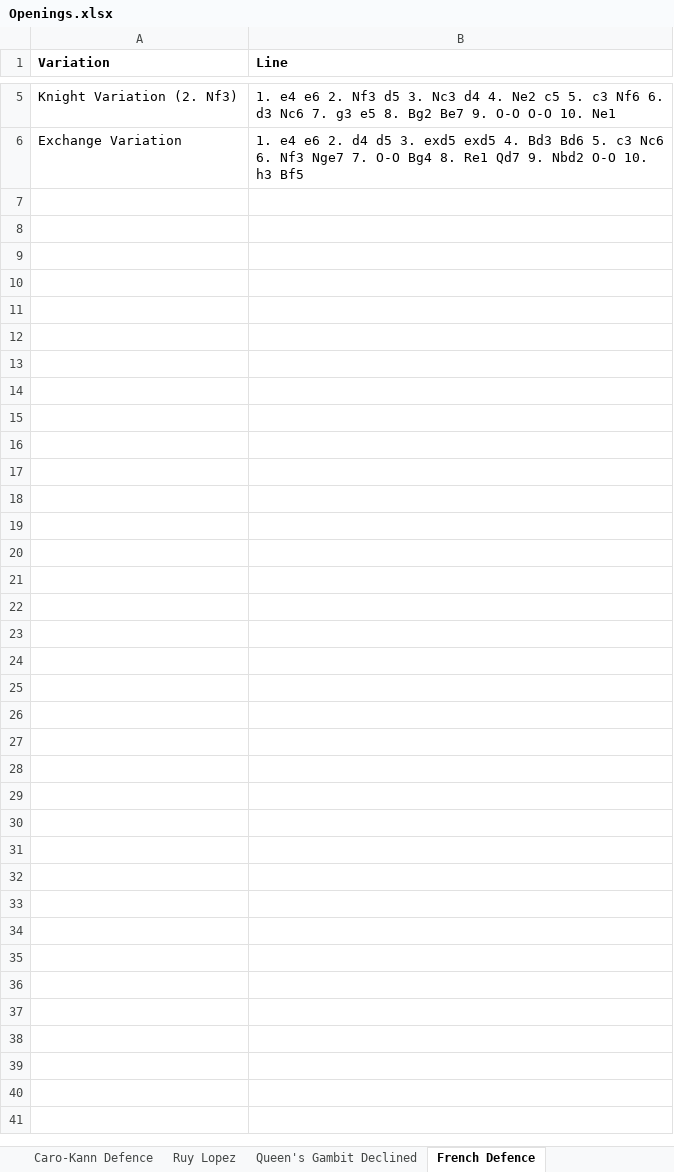
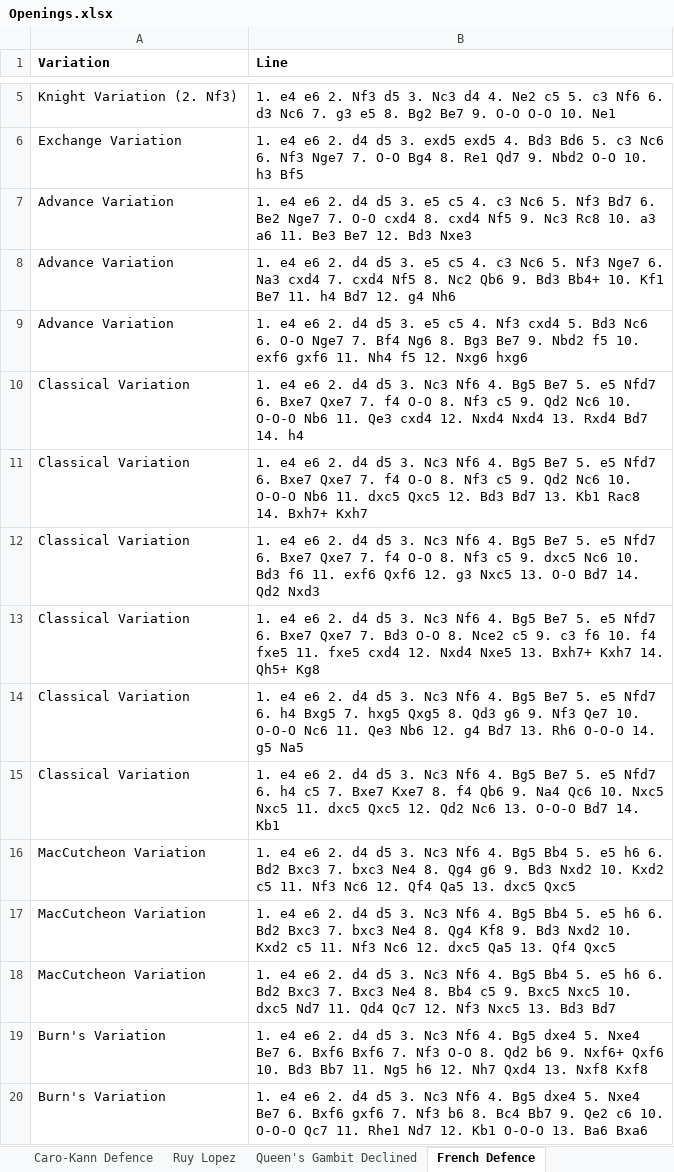
Before and after one commit to joshuaSmith2021/maggie, an Excel workbook: Openings.xlsx, sheet French Defence, drawn as a sheet; only a part is shown, gaps mark what is left out; values as stored, in another font and other column widths than the file's, no borders; charts and pictures not drawn; the diff covers the shown part only; the diff names each change by its address in the sheet, - before the commit and + after, or states it on an @@ line.

Commit message:
Add Petrov and french defence

```diff
--- a/Openings.xlsx (sheet French Defence)
+++ b/Openings.xlsx (sheet French Defence)
+row 7: Advance Variation | 1. e4 e6 2. d4 d5 3. e5 c5 4. c3 Nc6 5. Nf3 Bd7 6. Be2 Nge7 7. O-O cxd4 8. cxd4 Nf5 9. Nc3 Rc8 10. a3 a6 11. Be3 Be7 12. Bd3 Nxe3
+row 8: Advance Variation | 1. e4 e6 2. d4 d5 3. e5 c5 4. c3 Nc6 5. Nf3 Nge7 6. Na3 cxd4 7. cxd4 Nf5 8. Nc2 Qb6 9. Bd3 Bb4+ 10. Kf1 Be7 11. h4 Bd7 12. g4 Nh6
+row 9: Advance Variation | 1. e4 e6 2. d4 d5 3. e5 c5 4. Nf3 cxd4 5. Bd3 Nc6 6. O-O Nge7 7. Bf4 Ng6 8. Bg3 Be7 9. Nbd2 f5 10. exf6 gxf6 11. Nh4 f5 12. Nxg6 hxg6
+row 10: Classical Variation | 1. e4 e6 2. d4 d5 3. Nc3 Nf6 4. Bg5 Be7 5. e5 Nfd7 6. Bxe7 Qxe7 7. f4 O-O 8. Nf3 c5 9. Qd2 Nc6 10. O-O-O Nb6 11. Qe3 cxd4 12. Nxd4 Nxd4 13. Rxd4 Bd7 14. h4
+row 11: Classical Variation | 1. e4 e6 2. d4 d5 3. Nc3 Nf6 4. Bg5 Be7 5. e5 Nfd7 6. Bxe7 Qxe7 7. f4 O-O 8. Nf3 c5 9. Qd2 Nc6 10. O-O-O Nb6 11. dxc5 Qxc5 12. Bd3 Bd7 13. Kb1 Rac8 14. Bxh7+ Kxh7
+row 12: Classical Variation | 1. e4 e6 2. d4 d5 3. Nc3 Nf6 4. Bg5 Be7 5. e5 Nfd7 6. Bxe7 Qxe7 7. f4 O-O 8. Nf3 c5 9. dxc5 Nc6 10. Bd3 f6 11. exf6 Qxf6 12. g3 Nxc5 13. O-O Bd7 14. Qd2 Nxd3
+row 13: Classical Variation | 1. e4 e6 2. d4 d5 3. Nc3 Nf6 4. Bg5 Be7 5. e5 Nfd7 6. Bxe7 Qxe7 7. Bd3 O-O 8. Nce2 c5 9. c3 f6 10. f4 fxe5 11. fxe5 cxd4 12. Nxd4 Nxe5 13. Bxh7+ Kxh7 14. Qh5+ Kg8
+row 14: Classical Variation | 1. e4 e6 2. d4 d5 3. Nc3 Nf6 4. Bg5 Be7 5. e5 Nfd7 6. h4 Bxg5 7. hxg5 Qxg5 8. Qd3 g6 9. Nf3 Qe7 10. O-O-O Nc6 11. Qe3 Nb6 12. g4 Bd7 13. Rh6 O-O-O 14. g5 Na5
+row 15: Classical Variation | 1. e4 e6 2. d4 d5 3. Nc3 Nf6 4. Bg5 Be7 5. e5 Nfd7 6. h4 c5 7. Bxe7 Kxe7 8. f4 Qb6 9. Na4 Qc6 10. Nxc5 Nxc5 11. dxc5 Qxc5 12. Qd2 Nc6 13. O-O-O Bd7 14. Kb1
+row 16: MacCutcheon Variation | 1. e4 e6 2. d4 d5 3. Nc3 Nf6 4. Bg5 Bb4 5. e5 h6 6. Bd2 Bxc3 7. bxc3 Ne4 8. Qg4 g6 9. Bd3 Nxd2 10. Kxd2 c5 11. Nf3 Nc6 12. Qf4 Qa5 13. dxc5 Qxc5
+row 17: MacCutcheon Variation | 1. e4 e6 2. d4 d5 3. Nc3 Nf6 4. Bg5 Bb4 5. e5 h6 6. Bd2 Bxc3 7. bxc3 Ne4 8. Qg4 Kf8 9. Bd3 Nxd2 10. Kxd2 c5 11. Nf3 Nc6 12. dxc5 Qa5 13. Qf4 Qxc5
+row 18: MacCutcheon Variation | 1. e4 e6 2. d4 d5 3. Nc3 Nf6 4. Bg5 Bb4 5. e5 h6 6. Bd2 Bxc3 7. Bxc3 Ne4 8. Bb4 c5 9. Bxc5 Nxc5 10. dxc5 Nd7 11. Qd4 Qc7 12. Nf3 Nxc5 13. Bd3 Bd7
+row 19: Burn's Variation | 1. e4 e6 2. d4 d5 3. Nc3 Nf6 4. Bg5 dxe4 5. Nxe4 Be7 6. Bxf6 Bxf6 7. Nf3 O-O 8. Qd2 b6 9. Nxf6+ Qxf6 10. Bd3 Bb7 11. Ng5 h6 12. Nh7 Qxd4 13. Nxf8 Kxf8
+row 20: Burn's Variation | 1. e4 e6 2. d4 d5 3. Nc3 Nf6 4. Bg5 dxe4 5. Nxe4 Be7 6. Bxf6 gxf6 7. Nf3 b6 8. Bc4 Bb7 9. Qe2 c6 10. O-O-O Qc7 11. Rhe1 Nd7 12. Kb1 O-O-O 13. Ba6 Bxa6
```
Also changed, not shown: 13 added rows elsewhere in this sheet, other sheet tabs, charts or pictures, 3 other files.
